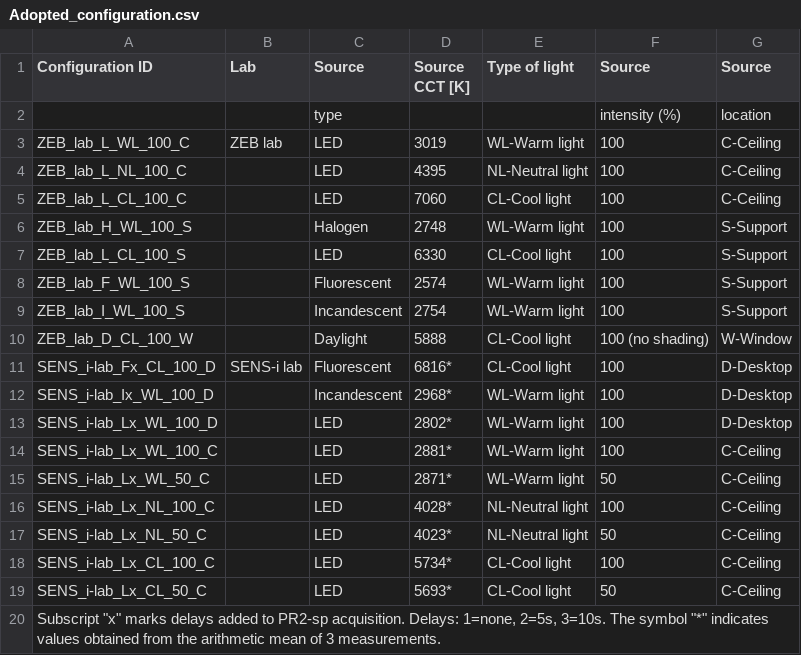
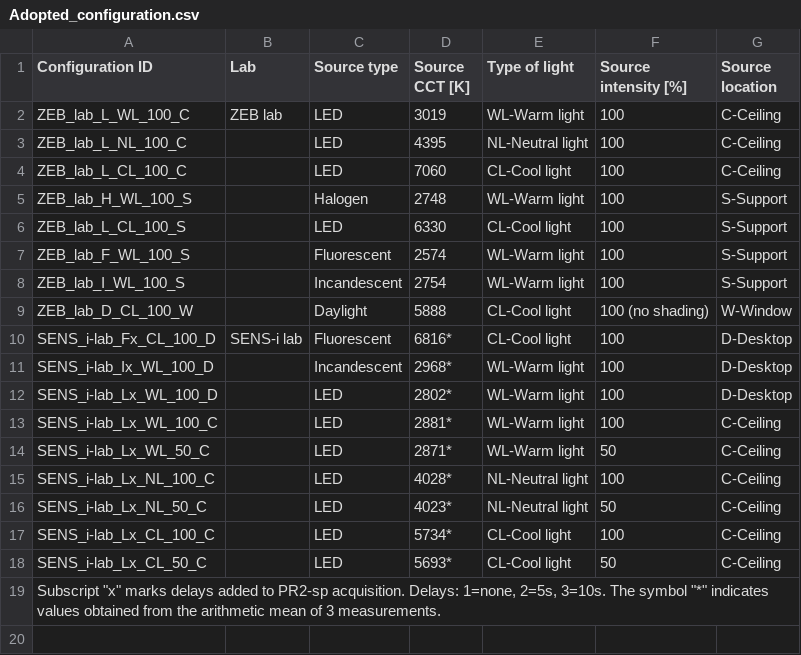
Before and after one commit to frank984/A_Replicable_Open-Source_Wearable_System_for_Human-Centric_Light_Research, a CSV file: Spectra_for_the_different_adopted_configurations/Adopted_configuration.csv, drawn as a sheet.

Commit message:
Modify headers and format in Adopted_configuration.csv
Updated column headers and adjusted formatting in the CSV file.

```diff
--- a/Spectra_for_the_different_adopted_configurations/Adopted_configuration.csv
+++ b/Spectra_for_the_different_adopted_configurations/Adopted_configuration.csv
@@ -1,3 +1,2 @@
-Configuration ID,Lab,Source,Source CCT [K],Type of light,Source,Source
-,,type,,,intensity (%),location
+Configuration ID,Lab,Source type,Source CCT [K],Type of light,Source intensity [%],Source location
 ZEB_lab_L_WL_100_C,ZEB lab,LED,3019,WL-Warm light,100,C-Ceiling
```
